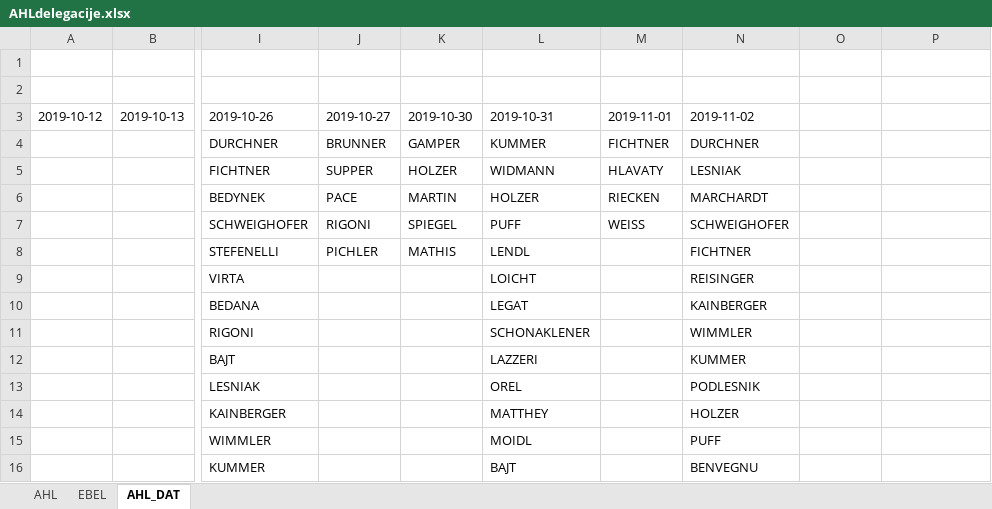
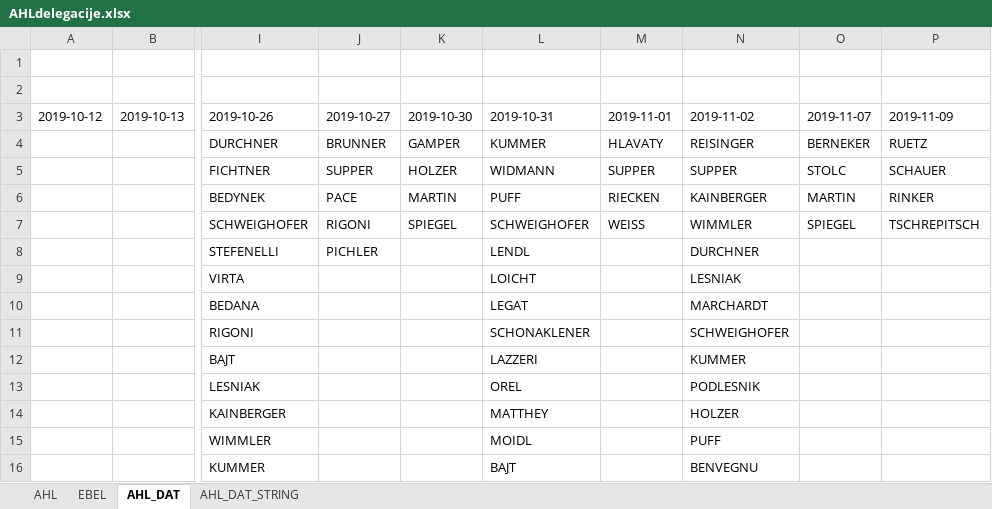
Before and after one commit to snojle23/delegacije, an Excel workbook: data/AHLdelegacije.xlsx, sheet AHL_DAT, drawn as a sheet; only a part is shown, gaps mark what is left out; values as stored, in another font and other column widths than the file's, no borders; the diff covers the shown part only; the diff names each change by its address in the sheet, - before the commit and + after, or states it on an @@ line.

```diff
--- a/data/AHLdelegacije.xlsx (sheet AHL_DAT)
+++ b/data/AHLdelegacije.xlsx (sheet AHL_DAT)
+sheet tab: AHL_DAT_STRING
-O3: (empty)
+O3: 2019-11-07
-P3: (empty)
+P3: 2019-11-09
-M4 (2019-11-01): FICHTNER
+M4 (2019-11-01): HLAVATY
-N4 (2019-11-02): DURCHNER
+N4 (2019-11-02): REISINGER
-O4 (2019-11-07): (empty)
+O4 (2019-11-07): BERNEKER
-P4 (2019-11-09): (empty)
+P4 (2019-11-09): RUETZ
-M5 (2019-11-01): HLAVATY
+M5 (2019-11-01): SUPPER
-N5 (2019-11-02): LESNIAK
+N5 (2019-11-02): SUPPER
-O5 (2019-11-07): (empty)
+O5 (2019-11-07): STOLC
-P5 (2019-11-09): (empty)
+P5 (2019-11-09): SCHAUER
-L6 (2019-10-31): HOLZER
+L6 (2019-10-31): PUFF
-N6 (2019-11-02): MARCHARDT
+N6 (2019-11-02): KAINBERGER
-O6 (2019-11-07): (empty)
+O6 (2019-11-07): MARTIN
-P6 (2019-11-09): (empty)
+P6 (2019-11-09): RINKER
-L7 (2019-10-31): PUFF
+L7 (2019-10-31): SCHWEIGHOFER
-N7 (2019-11-02): SCHWEIGHOFER
+N7 (2019-11-02): WIMMLER
-O7 (2019-11-07): (empty)
+O7 (2019-11-07): SPIEGEL
-P7 (2019-11-09): (empty)
+P7 (2019-11-09): TSCHREPITSCH
-K8 (2019-10-30): MATHIS
+K8 (2019-10-30): (empty)
-N8 (2019-11-02): FICHTNER
+N8 (2019-11-02): DURCHNER
-N9 (2019-11-02): REISINGER
+N9 (2019-11-02): LESNIAK
-N10 (2019-11-02): KAINBERGER
+N10 (2019-11-02): MARCHARDT
-N11 (2019-11-02): WIMMLER
+N11 (2019-11-02): SCHWEIGHOFER
```
Also changed, not shown: 18 edited cells elsewhere in this sheet, 5 other files.
